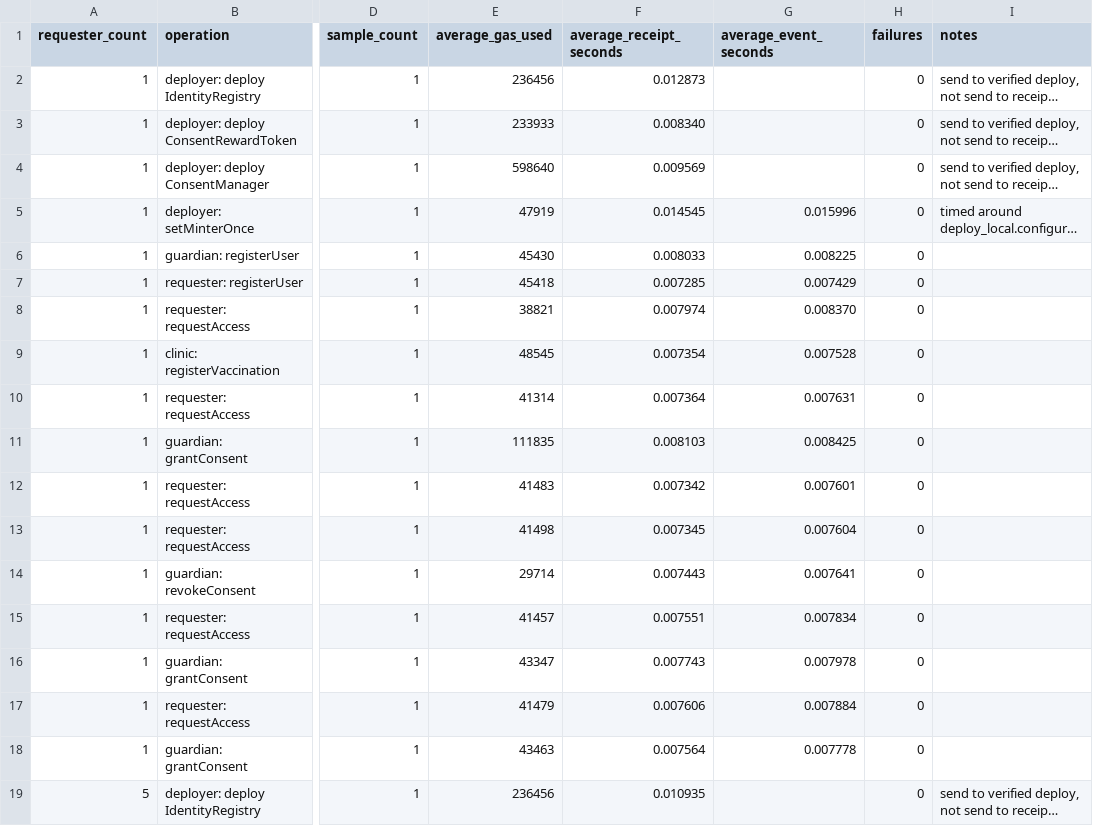
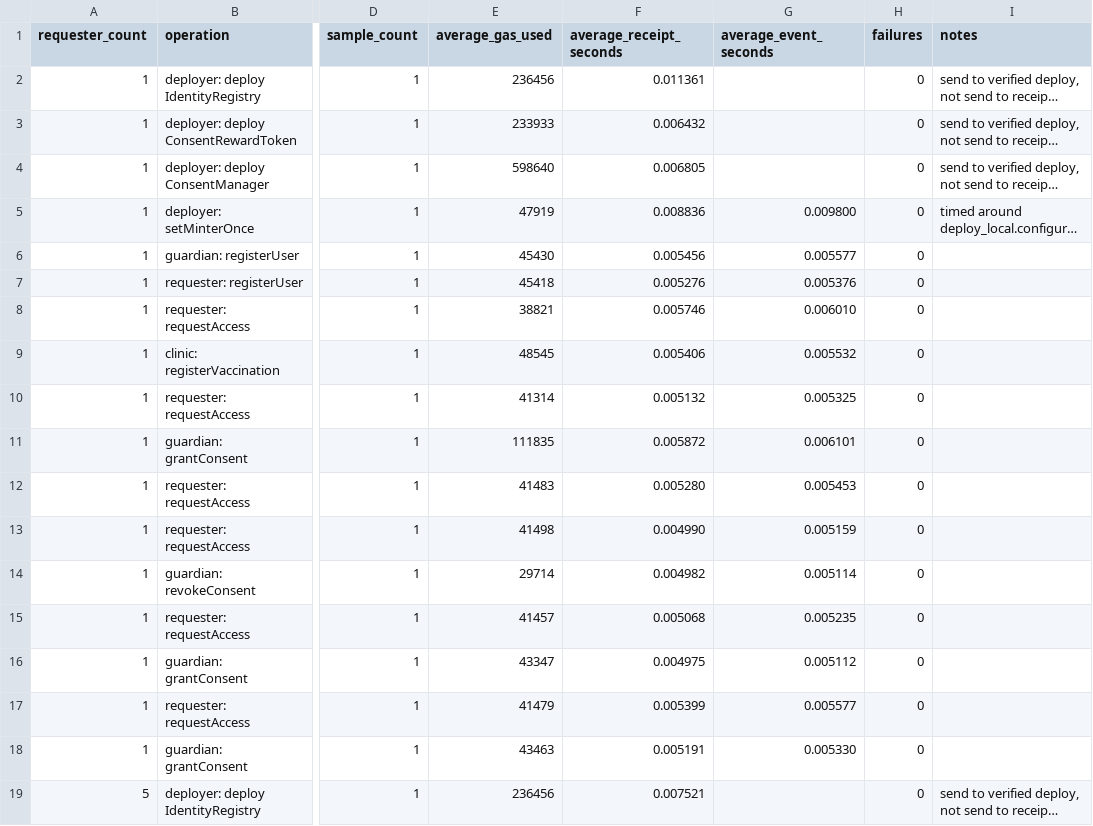
Before and after one commit to Rasto712/blockchains_vaccination_project, a CSV file: evaluation/results/timing_results.csv, drawn as a sheet; only a part is shown, gaps mark what is left out; long unchanged cells end in …; the diff covers the shown part only; the diff names each change by its address in the sheet, - before the commit and + after, or states it on an @@ line.

```diff
--- a/evaluation/results/timing_results.csv
+++ b/evaluation/results/timing_results.csv
-F2 (average_receipt_seconds): 0.012873
+F2 (average_receipt_seconds): 0.011361
-F3 (average_receipt_seconds): 0.008340
+F3 (average_receipt_seconds): 0.006432
-F4 (average_receipt_seconds): 0.009569
+F4 (average_receipt_seconds): 0.006805
-F5 (average_receipt_seconds): 0.014545
+F5 (average_receipt_seconds): 0.008836
-G5 (average_event_seconds): 0.015996
+G5 (average_event_seconds): 0.009800
-F6 (average_receipt_seconds): 0.008033
+F6 (average_receipt_seconds): 0.005456
-G6 (average_event_seconds): 0.008225
+G6 (average_event_seconds): 0.005577
-F7 (average_receipt_seconds): 0.007285
+F7 (average_receipt_seconds): 0.005276
-G7 (average_event_seconds): 0.007429
+G7 (average_event_seconds): 0.005376
-F8 (average_receipt_seconds): 0.007974
+F8 (average_receipt_seconds): 0.005746
-G8 (average_event_seconds): 0.008370
+G8 (average_event_seconds): 0.006010
-F9 (average_receipt_seconds): 0.007354
+F9 (average_receipt_seconds): 0.005406
-G9 (average_event_seconds): 0.007528
+G9 (average_event_seconds): 0.005532
-F10 (average_receipt_seconds): 0.007364
+F10 (average_receipt_seconds): 0.005132
-G10 (average_event_seconds): 0.007631
+G10 (average_event_seconds): 0.005325
-F11 (average_receipt_seconds): 0.008103
+F11 (average_receipt_seconds): 0.005872
-G11 (average_event_seconds): 0.008425
+G11 (average_event_seconds): 0.006101
-F12 (average_receipt_seconds): 0.007342
+F12 (average_receipt_seconds): 0.005280
-G12 (average_event_seconds): 0.007601
+G12 (average_event_seconds): 0.005453
-F13 (average_receipt_seconds): 0.007345
+F13 (average_receipt_seconds): 0.004990
-G13 (average_event_seconds): 0.007604
+G13 (average_event_seconds): 0.005159
-F14 (average_receipt_seconds): 0.007443
+F14 (average_receipt_seconds): 0.004982
-G14 (average_event_seconds): 0.007641
+G14 (average_event_seconds): 0.005114
-F15 (average_receipt_seconds): 0.007551
+F15 (average_receipt_seconds): 0.005068
-G15 (average_event_seconds): 0.007834
+G15 (average_event_seconds): 0.005235
-F16 (average_receipt_seconds): 0.007743
+F16 (average_receipt_seconds): 0.004975
-G16 (average_event_seconds): 0.007978
+G16 (average_event_seconds): 0.005112
-F17 (average_receipt_seconds): 0.007606
+F17 (average_receipt_seconds): 0.005399
-G17 (average_event_seconds): 0.007884
+G17 (average_event_seconds): 0.005577
-F18 (average_receipt_seconds): 0.007564
+F18 (average_receipt_seconds): 0.005191
-G18 (average_event_seconds): 0.007778
+G18 (average_event_seconds): 0.005330
-F19 (average_receipt_seconds): 0.010935
+F19 (average_receipt_seconds): 0.007521
```
Also changed, not shown: 65 edited cells elsewhere in this file, evaluation/results/solidity_test_results.csv, evaluation/results/test_results.csv, 2 other files.
